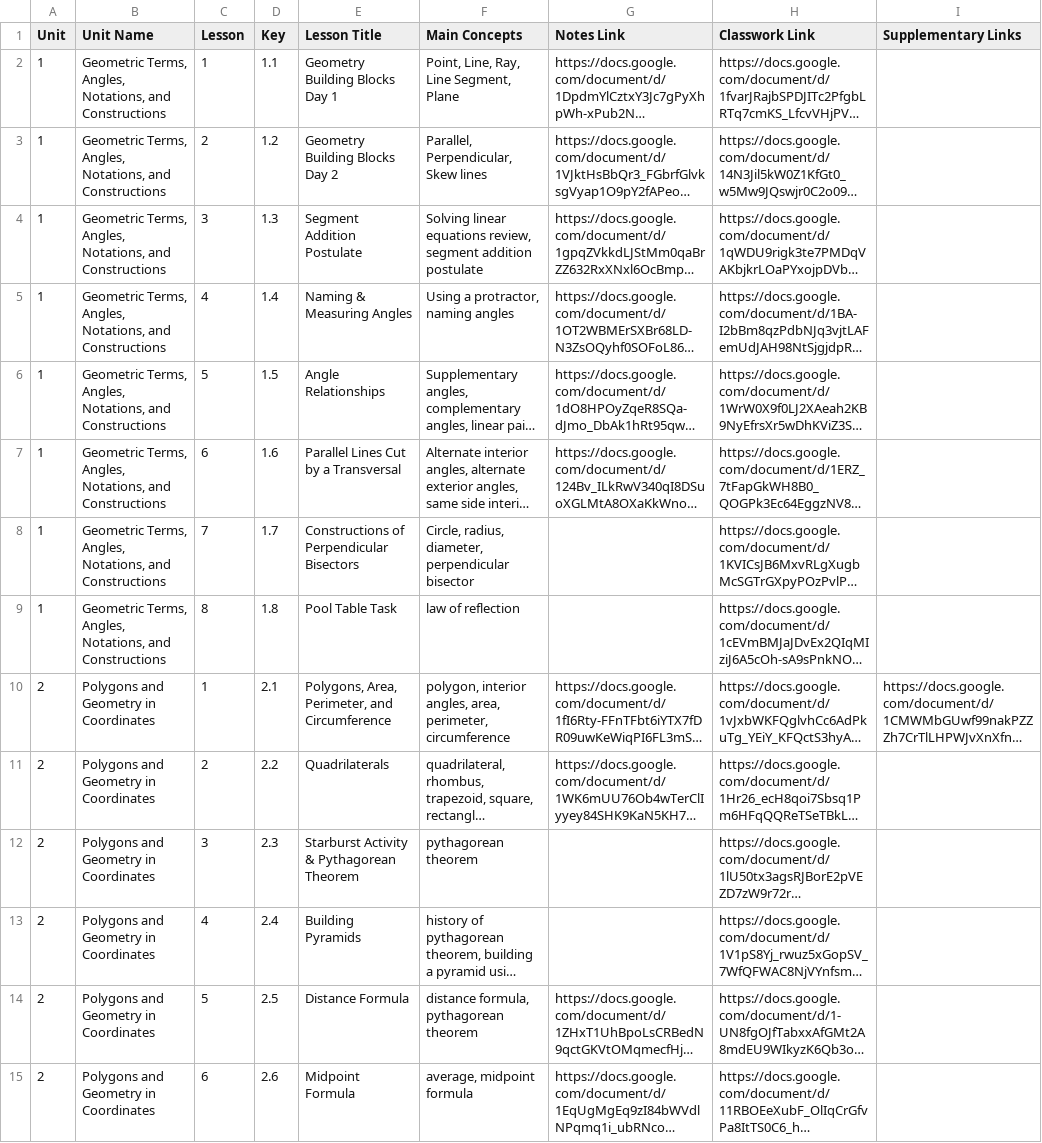
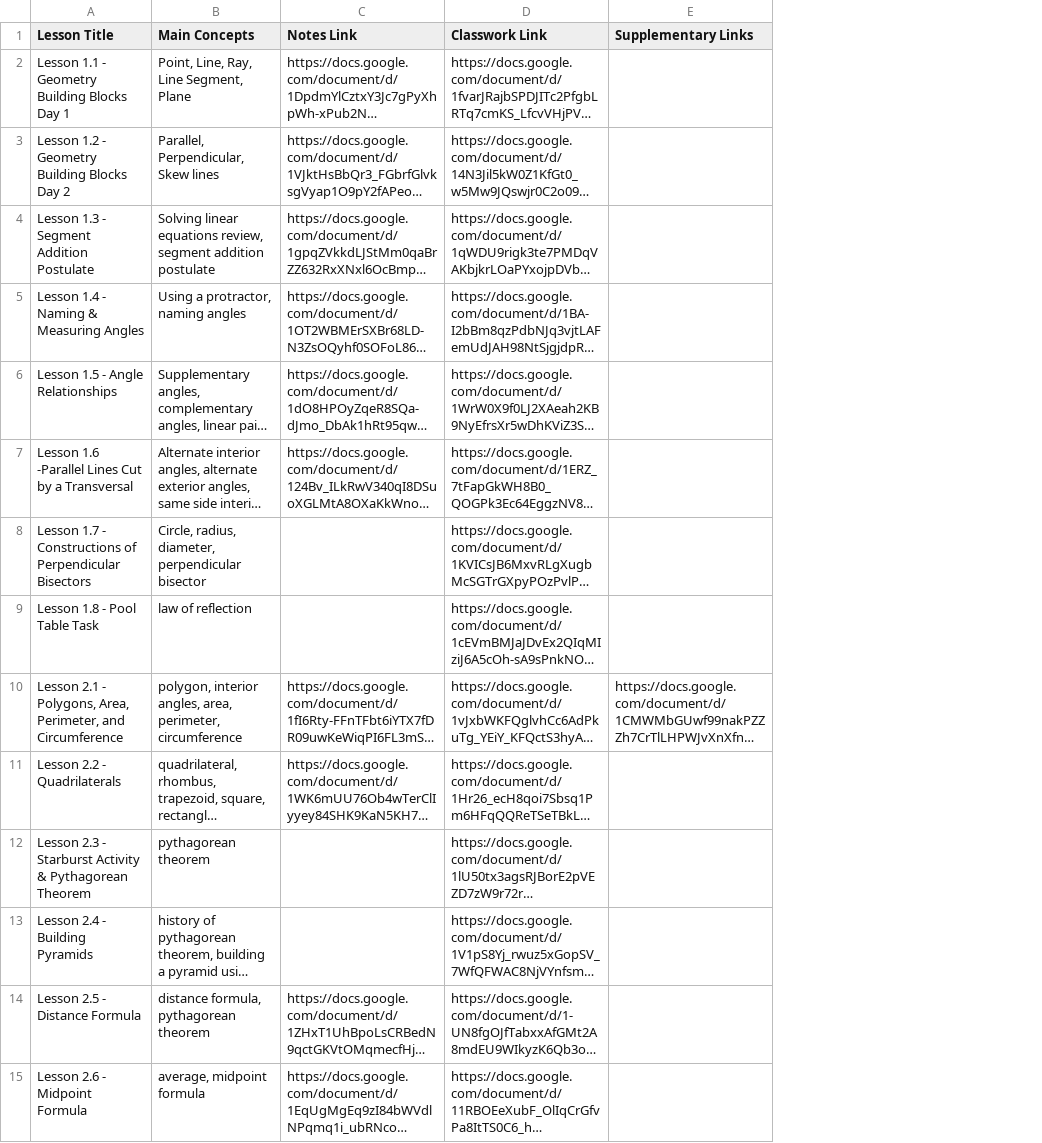
Before and after one commit to adamgilbert516/geometry-ai-tutor, a CSV file: backend/Curriculum Dictionary SY24-25 - Sheet1.csv, drawn as a sheet; only a part is shown; long unchanged cells end in …; removed rows and columns are numbered as before the commit, all else as after; the diff covers the shown part only; the diff names each change by its address in the sheet, - before the commit and + after, or states it on an @@ line.

```diff
--- a/backend/Curriculum Dictionary SY24-25 - Sheet1.csv
+++ b/backend/Curriculum Dictionary SY24-25 - Sheet1.csv
-column A (Unit), rows 2-15: 1 | 1 | 1 | 1 | 1 | 1 | 1 | 1 | 2 | 2 | 2 | 2 | 2 | 2
-column B (Unit Name), rows 2-15: Geometric Terms, Angles, Notations, and Constructions | Geometric Terms, Angles, Notations, and Constructions | Geometric Terms, Angles, Notations, and Constructions | Geometric Terms, Angles, Notations, and Constructions | Geometric Terms, Angles, Notations, and Constructions | Geometric Terms, Angles, Notations, and Constructions | Geometric Terms, Angles, Notations, and Constructions | Geometric Terms, Angles, Notations, and Constructions | Polygons and Geometry in Coordinates | Polygons and Geometry in Coordinates | Polygons and Geometry in Coordinates | Polygons and Geometry in Coordinates | Polygons and Geometry in Coordinates | Polygons and Geometry in Coordinates
-column C (Lesson), rows 2-15: 1 | 2 | 3 | 4 | 5 | 6 | 7 | 8 | 1 | 2 | 3 | 4 | 5 | 6
-column D (Key), rows 2-15: 1.1 | 1.2 | 1.3 | 1.4 | 1.5 | 1.6 | 1.7 | 1.8 | 2.1 | 2.2 | 2.3 | 2.4 | 2.5 | 2.6
-A2 (Lesson Title): Geometry Building Blocks Day 1
+A2 (Lesson Title): Lesson 1.1 - Geometry Building Blocks Day 1
-A3 (Lesson Title): Geometry Building Blocks Day 2
+A3 (Lesson Title): Lesson 1.2 - Geometry Building Blocks Day 2
-A4 (Lesson Title): Segment Addition Postulate
+A4 (Lesson Title): Lesson 1.3 - Segment Addition Postulate
-A5 (Lesson Title): Naming & Measuring Angles
+A5 (Lesson Title): Lesson 1.4 - Naming & Measuring Angles
-A6 (Lesson Title): Angle Relationships
+A6 (Lesson Title): Lesson 1.5 - Angle Relationships
-A7 (Lesson Title): Parallel Lines Cut by a Transversal
+A7 (Lesson Title): Lesson 1.6 -Parallel Lines Cut by a Transversal
-A8 (Lesson Title): Constructions of…
+A8 (Lesson Title): Lesson 1.7 - Constructions of…
-A9 (Lesson Title): Pool Table Task
+A9 (Lesson Title): Lesson 1.8 - Pool Table Task
-A10 (Lesson Title): Polygons, Area,…
+A10 (Lesson Title): Lesson 2.1 - Polygons, Area,…
-A11 (Lesson Title): Quadrilaterals
+A11 (Lesson Title): Lesson 2.2 - Quadrilaterals
-A12 (Lesson Title): Starburst Activity…
+A12 (Lesson Title): Lesson 2.3 - Starburst Activity…
-A13 (Lesson Title): Building Pyramids
+A13 (Lesson Title): Lesson 2.4 - Building Pyramids
-A14 (Lesson Title): Distance Formula
+A14 (Lesson Title): Lesson 2.5 - Distance Formula
-A15 (Lesson Title): Midpoint Formula
+A15 (Lesson Title): Lesson 2.6 - Midpoint Formula
```
Also changed, not shown: 7 added rows and 21 edited cells elsewhere in this file, 3 other files.
